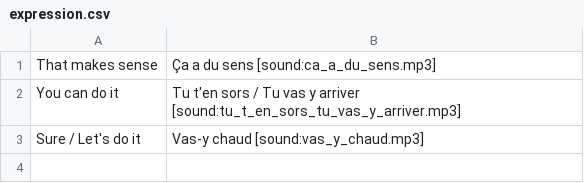
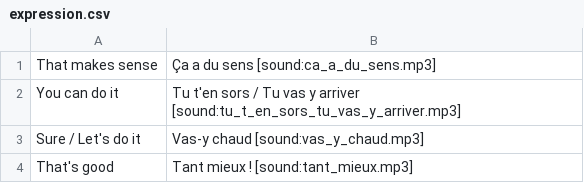
Before and after one commit to totokunaga/french, a CSV file: seed/expression.csv, drawn as a sheet; the diff names each change by its address in the sheet, - before the commit and + after, or states it on an @@ line.

Commit message:
feat: add French phrases across expression, food, friends, work
Add new cards: "Tant mieux !", "une nourriture", friend phrases
(dommage, en avance, ne me juge pas, je t'envie), and a work phrase
about sharing a link in advance. Remove the stray leading space in
the learn.csv translate entry.

```diff
--- a/seed/expression.csv
+++ b/seed/expression.csv
+row 4: That's good | Tant mieux ! [sound:tant_mieux.mp3]
```
Also changed, not shown: seed/friends.csv, seed/work.csv, 2 other files.
